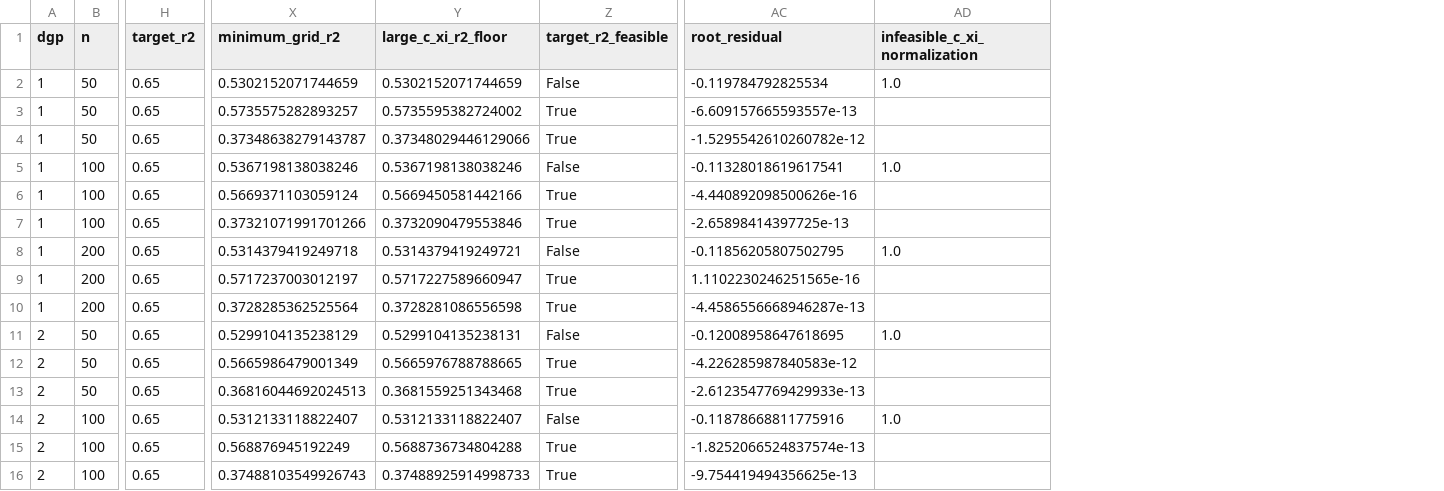
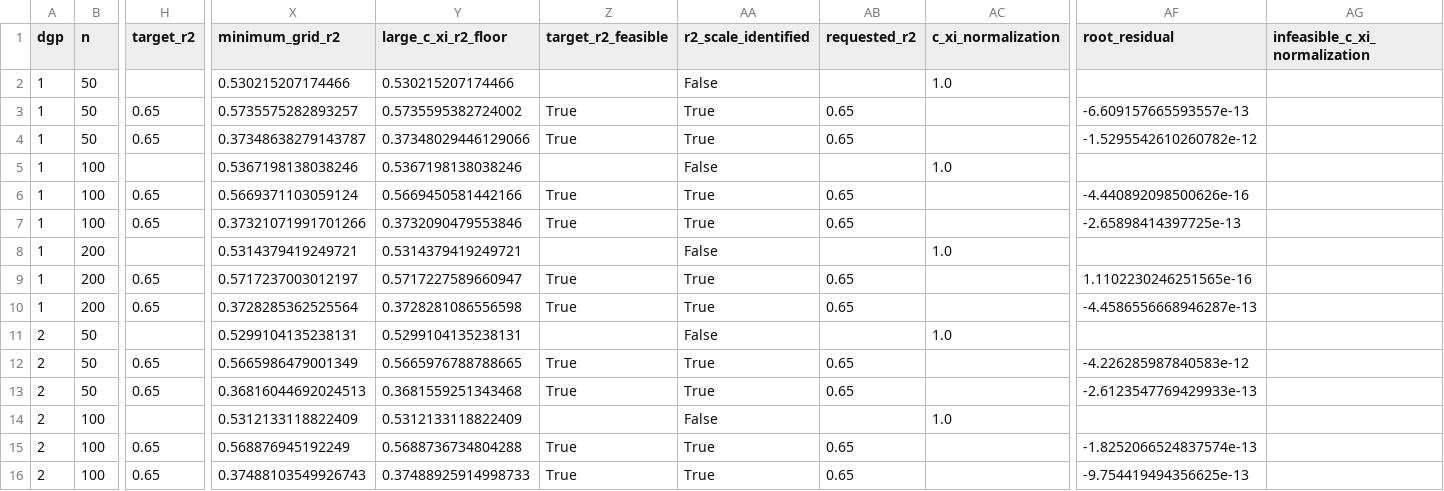
Before and after one commit to navidbahadoran/Dynamic_Panel_Econ, a CSV file: results/mc/calibration/rank_stress_calibration.csv, drawn as a sheet; only a part is shown, gaps mark what is left out; addresses are those after the commit; the diff covers the shown part only; the diff names each change by its address in the sheet, - before the commit and + after, or states it on an @@ line.

```diff
--- a/results/mc/calibration/rank_stress_calibration.csv
+++ b/results/mc/calibration/rank_stress_calibration.csv
+column AA (r2_scale_identified), rows 2-16: False | True | True | False | True | True | False | True | True | False | True | True | False | True | True
+column AB (requested_r2), rows 3-16: 0.65 | 0.65 |  | 0.65 | 0.65 |  | 0.65 | 0.65 |  | 0.65 | 0.65 |  | 0.65 | 0.65
+column AC (c_xi_normalization), rows 2-14: 1.0 |  |  | 1.0 |  |  | 1.0 |  |  | 1.0 |  |  | 1.0
-H2 (target_r2): 0.65
+H2 (target_r2): (empty)
-X2 (minimum_grid_r2): 0.5302152071744659
+X2 (minimum_grid_r2): 0.530215207174466
-Y2 (large_c_xi_r2_floor): 0.5302152071744659
+Y2 (large_c_xi_r2_floor): 0.530215207174466
-Z2 (target_r2_feasible): False
+Z2 (target_r2_feasible): (empty)
-AF2 (root_residual): -0.119784792825534
+AF2 (root_residual): (empty)
-AG2 (infeasible_c_xi_normalization): 1.0
+AG2 (infeasible_c_xi_normalization): (empty)
-H5 (target_r2): 0.65
+H5 (target_r2): (empty)
-Z5 (target_r2_feasible): False
+Z5 (target_r2_feasible): (empty)
-AF5 (root_residual): -0.11328018619617541
+AF5 (root_residual): (empty)
-AG5 (infeasible_c_xi_normalization): 1.0
+AG5 (infeasible_c_xi_normalization): (empty)
-H8 (target_r2): 0.65
+H8 (target_r2): (empty)
-X8 (minimum_grid_r2): 0.5314379419249718
+X8 (minimum_grid_r2): 0.5314379419249721
-Z8 (target_r2_feasible): False
+Z8 (target_r2_feasible): (empty)
-AF8 (root_residual): -0.11856205807502795
+AF8 (root_residual): (empty)
-AG8 (infeasible_c_xi_normalization): 1.0
+AG8 (infeasible_c_xi_normalization): (empty)
-H11 (target_r2): 0.65
+H11 (target_r2): (empty)
-X11 (minimum_grid_r2): 0.5299104135238129
+X11 (minimum_grid_r2): 0.5299104135238131
-Z11 (target_r2_feasible): False
+Z11 (target_r2_feasible): (empty)
-AF11 (root_residual): -0.12008958647618695
+AF11 (root_residual): (empty)
-AG11 (infeasible_c_xi_normalization): 1.0
+AG11 (infeasible_c_xi_normalization): (empty)
-H14 (target_r2): 0.65
+H14 (target_r2): (empty)
-X14 (minimum_grid_r2): 0.5312133118822407
+X14 (minimum_grid_r2): 0.5312133118822409
-Y14 (large_c_xi_r2_floor): 0.5312133118822407
+Y14 (large_c_xi_r2_floor): 0.5312133118822409
-Z14 (target_r2_feasible): False
+Z14 (target_r2_feasible): (empty)
-AF14 (root_residual): -0.11878668811775916
+AF14 (root_residual): (empty)
-AG14 (infeasible_c_xi_normalization): 1.0
+AG14 (infeasible_c_xi_normalization): (empty)
```
Also changed, not shown: 35 edited cells elsewhere in this file, 28 other files.
